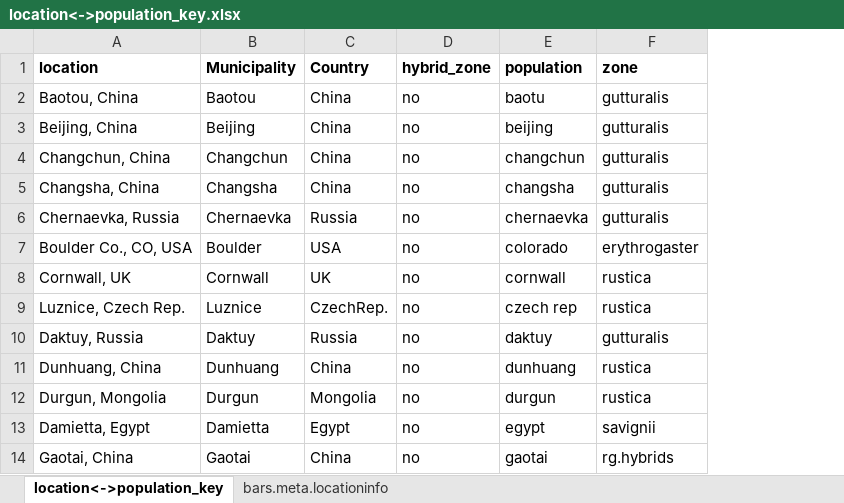
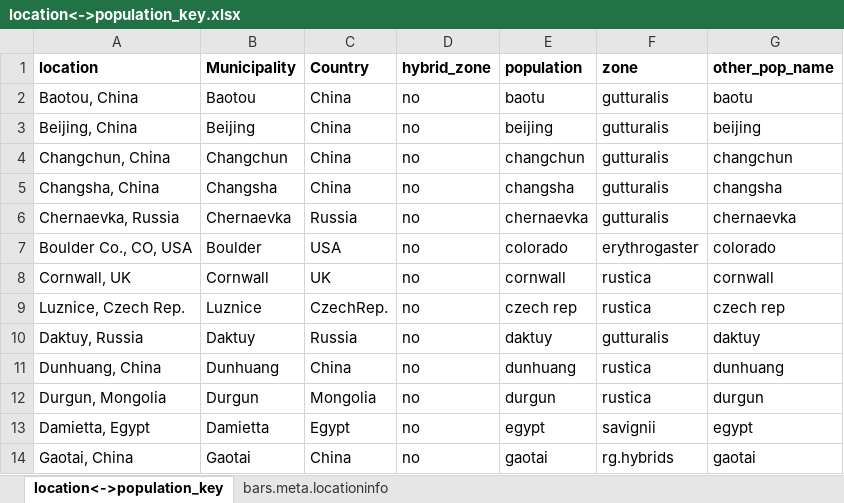
Before and after one commit to drwilkins/BARS_phenotypic_integration, an Excel workbook: Data/location<->population_key.xlsx, sheet location<->population_key, drawn as a sheet; only a part is shown; values as stored, in another font and other column widths than the file's, no borders; the diff names each change by its address in the sheet, - before the commit and + after, or states it on an @@ line.

```diff
--- a/Data/location<->population_key.xlsx (sheet location<->population_key)
+++ b/Data/location<->population_key.xlsx (sheet location<->population_key)
+column G (other_pop_name), rows 2-14: baotu | beijing | changchun | changsha | chernaevka | colorado | cornwall | czech rep | daktuy | dunhuang | durgun | egypt | gaotai
```
Also changed, not shown: Data/pairwise_Fst/pairwise_Fst_table.xlsx, 7 other files.
